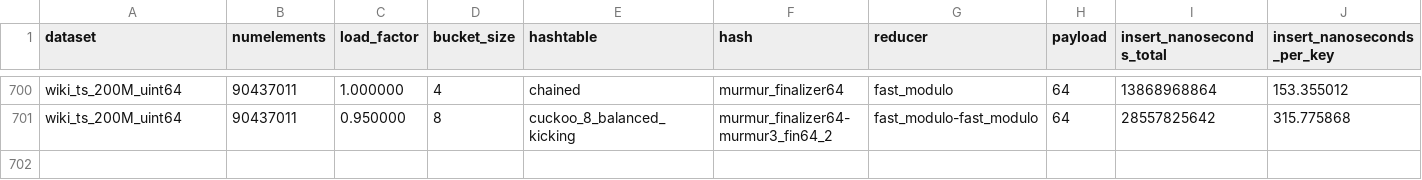
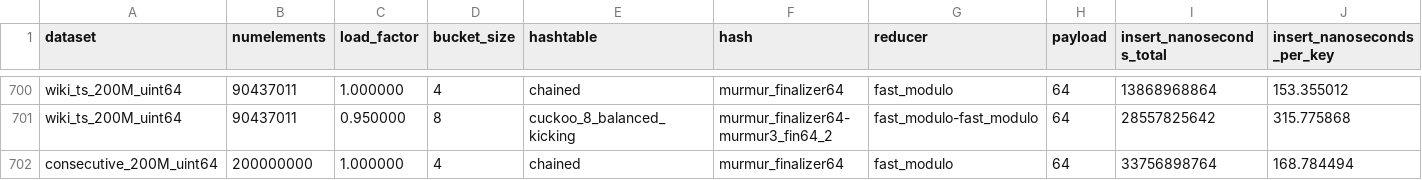
Before and after one commit to DominikHorn/hashing-old-archive, a CSV file: results/hashtable_hash/hashtable_hash-g++-10.csv, drawn as a sheet; only a part is shown, gaps mark what is left out; rows hold the shown columns only; the diff names each change by its address in the sheet, - before the commit and + after, or states it on an @@ line.

```diff
--- a/results/hashtable_hash/hashtable_hash-g++-10.csv
+++ b/results/hashtable_hash/hashtable_hash-g++-10.csv
+row 702: consecutive_200M_uint64 | 200000000 | 1.000000 | 4 | chained | murmur_finalizer64 | fast_modulo | 64 | 33756898764 | 168.784494
```
Also changed, not shown: results/hashtable_learned/hashtable_learned-g++-10.csv.
